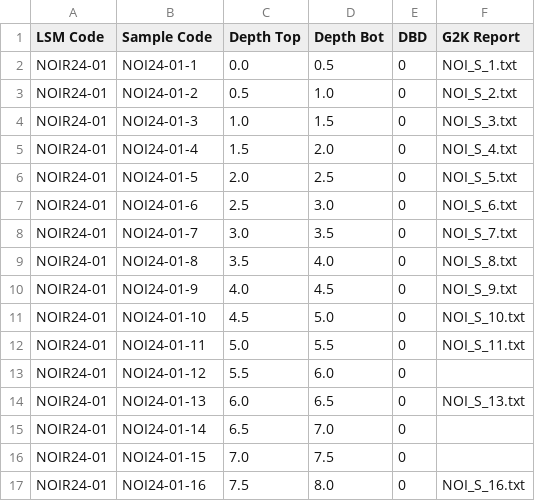
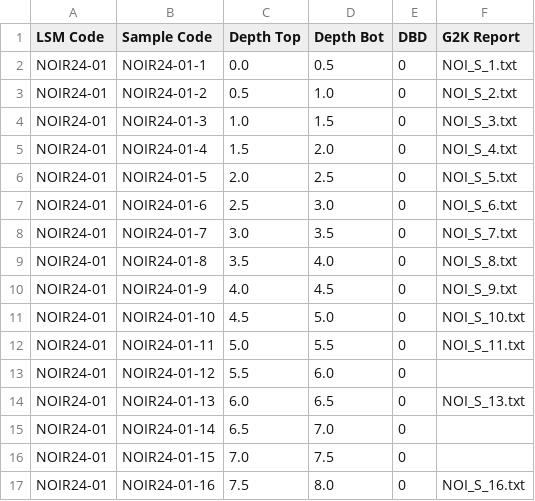
Before and after one commit to Ezacuak/chenin, a CSV file: data/NOIR24-01/NOIR24-01-Roadmap.csv, drawn as a sheet.

```diff
--- a/data/NOIR24-01/NOIR24-01-Roadmap.csv
+++ b/data/NOIR24-01/NOIR24-01-Roadmap.csv
@@ -1,17 +1,17 @@
 LSM Code, Sample Code, Depth Top, Depth Bot, DBD, G2K Report,
-NOIR24-01, NOI24-01-1, 0.0, 0.5, 0, NOI_S_1.txt
-NOIR24-01, NOI24-01-2, 0.5, 1.0, 0, NOI_S_2.txt
-NOIR24-01, NOI24-01-3, 1.0, 1.5, 0, NOI_S_3.txt
-NOIR24-01, NOI24-01-4, 1.5, 2.0, 0, NOI_S_4.txt
-NOIR24-01, NOI24-01-5, 2.0, 2.5, 0, NOI_S_5.txt
-NOIR24-01, NOI24-01-6, 2.5, 3.0, 0, NOI_S_6.txt
-NOIR24-01, NOI24-01-7, 3.0, 3.5, 0, NOI_S_7.txt
-NOIR24-01, NOI24-01-8, 3.5, 4.0, 0, NOI_S_8.txt
-NOIR24-01, NOI24-01-9, 4.0, 4.5, 0, NOI_S_9.txt
-NOIR24-01, NOI24-01-10, 4.5, 5.0, 0, NOI_S_10.txt
-NOIR24-01, NOI24-01-11, 5.0, 5.5, 0, NOI_S_11.txt
-NOIR24-01, NOI24-01-12, 5.5, 6.0, 0,
-NOIR24-01, NOI24-01-13, 6.0, 6.5, 0, NOI_S_13.txt
-NOIR24-01, NOI24-01-14, 6.5, 7.0, 0,
-NOIR24-01, NOI24-01-15, 7.0, 7.5, 0,
-NOIR24-01, NOI24-01-16, 7.5, 8.0, 0, NOI_S_16.txt
+NOIR24-01, NOIR24-01-1, 0.0, 0.5, 0, NOI_S_1.txt
+NOIR24-01, NOIR24-01-2, 0.5, 1.0, 0, NOI_S_2.txt
+NOIR24-01, NOIR24-01-3, 1.0, 1.5, 0, NOI_S_3.txt
+NOIR24-01, NOIR24-01-4, 1.5, 2.0, 0, NOI_S_4.txt
+NOIR24-01, NOIR24-01-5, 2.0, 2.5, 0, NOI_S_5.txt
+NOIR24-01, NOIR24-01-6, 2.5, 3.0, 0, NOI_S_6.txt
+NOIR24-01, NOIR24-01-7, 3.0, 3.5, 0, NOI_S_7.txt
+NOIR24-01, NOIR24-01-8, 3.5, 4.0, 0, NOI_S_8.txt
+NOIR24-01, NOIR24-01-9, 4.0, 4.5, 0, NOI_S_9.txt
+NOIR24-01, NOIR24-01-10, 4.5, 5.0, 0, NOI_S_10.txt
+NOIR24-01, NOIR24-01-11, 5.0, 5.5, 0, NOI_S_11.txt
+NOIR24-01, NOIR24-01-12, 5.5, 6.0, 0,
+NOIR24-01, NOIR24-01-13, 6.0, 6.5, 0, NOI_S_13.txt
+NOIR24-01, NOIR24-01-14, 6.5, 7.0, 0,
+NOIR24-01, NOIR24-01-15, 7.0, 7.5, 0,
+NOIR24-01, NOIR24-01-16, 7.5, 8.0, 0, NOI_S_16.txt
```
Also changed, not shown: 17 other files.
